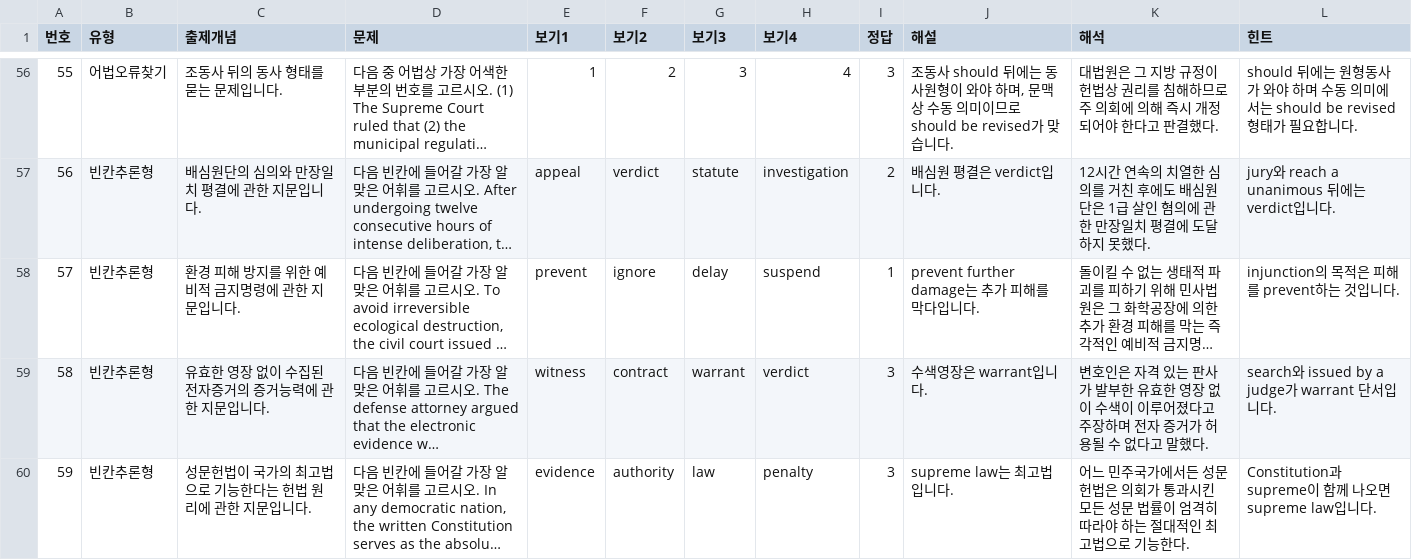
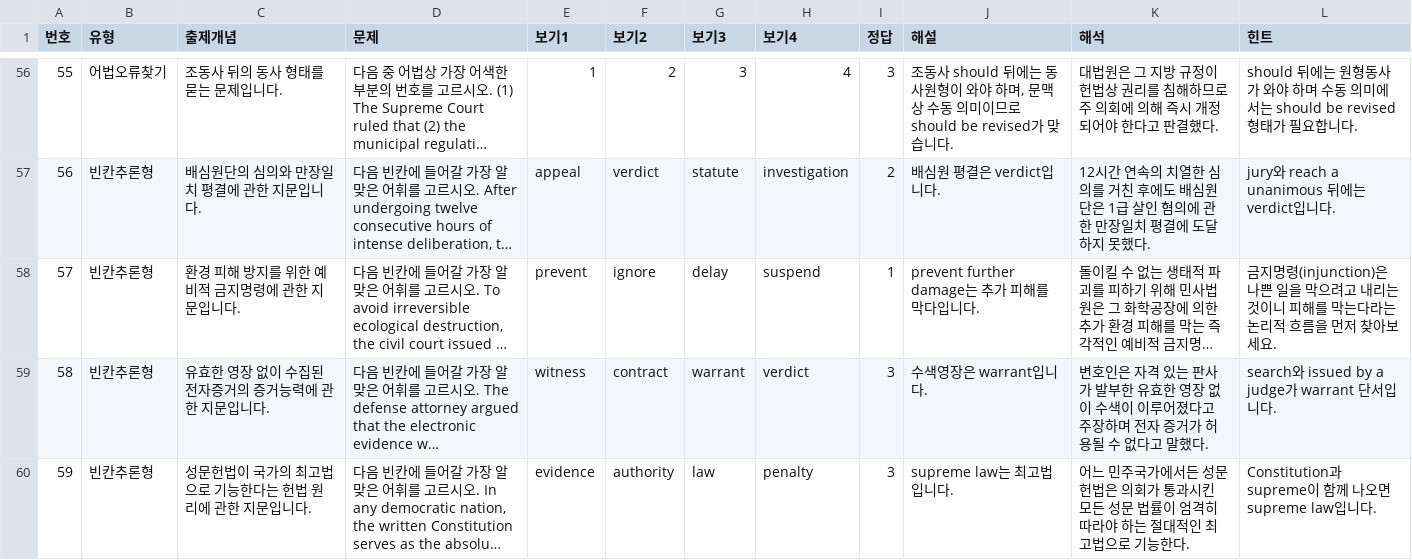
Before and after one commit to davidhor2026/law-english, a CSV file: questions.csv, drawn as a sheet; only a part is shown, gaps mark what is left out; long unchanged cells end in …; the diff names each change by its address in the sheet, - before the commit and + after, or states it on an @@ line.

Commit message:
Update questions.csv

```diff
--- a/questions.csv
+++ b/questions.csv
-L58 (힌트): injunction의 목적은 피해를 prevent하는 것입니다.
+L58 (힌트): 금지명령(injunction)은 나쁜 일을 막으려고 내리는 것이니 피해를 막는다라는 논리적 흐름을 먼저 찾아보세요.
```
